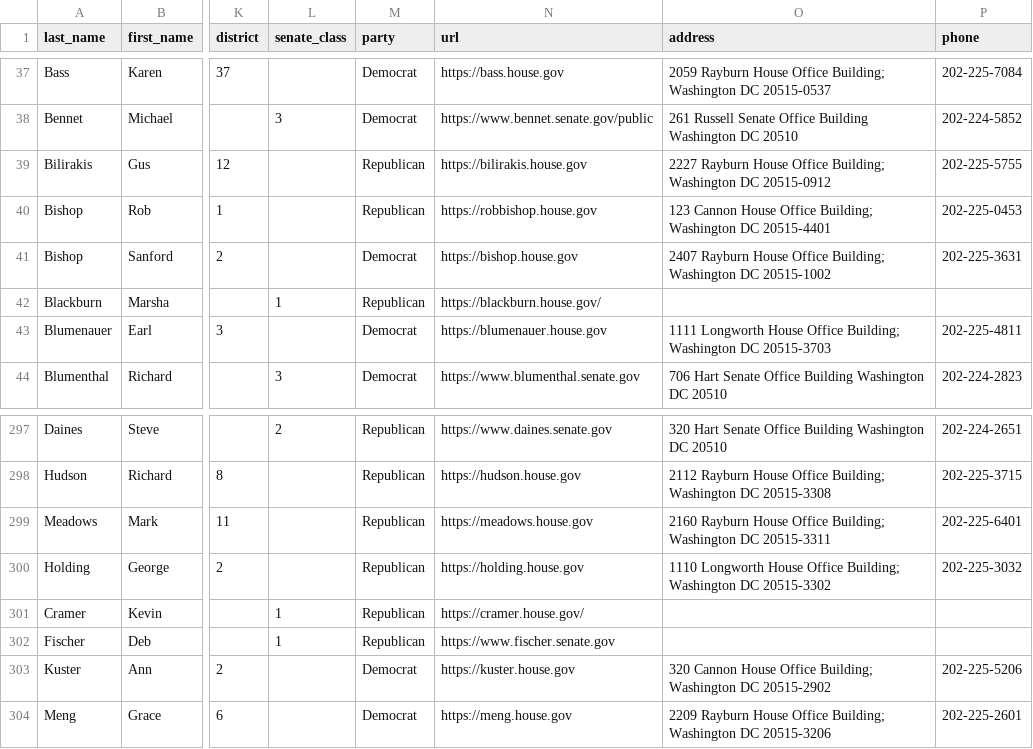
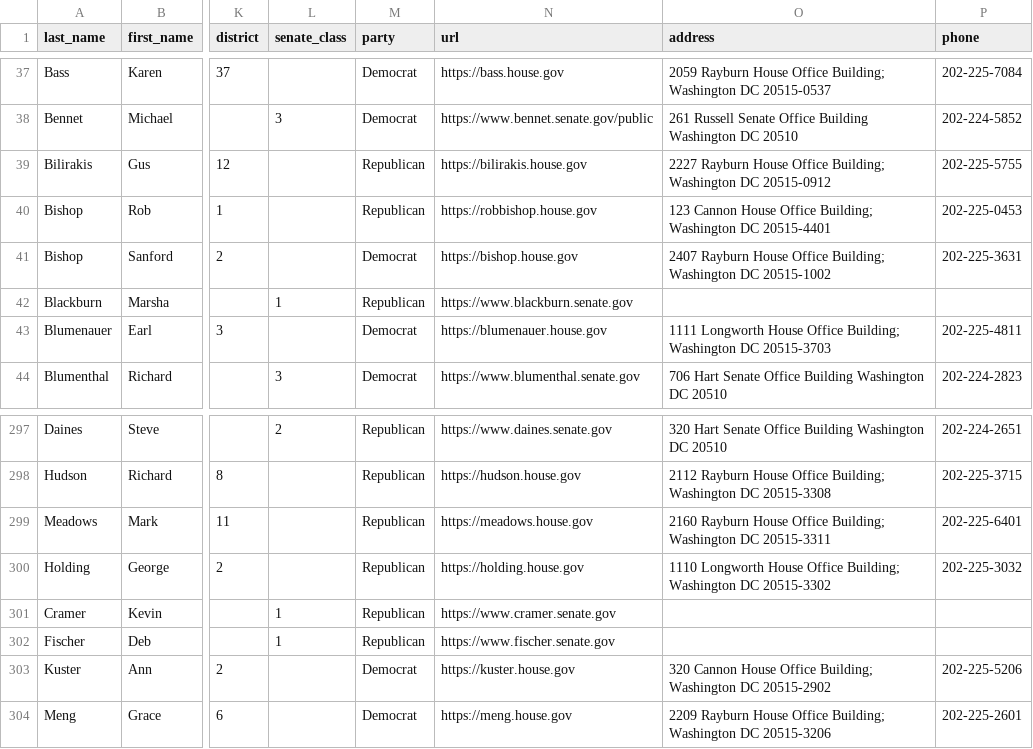
Before and after one commit to unitedstates/congress-legislators, a CSV file: legislators-current.csv, drawn as a sheet; only a part is shown, gaps mark what is left out; the diff names each change by its address in the sheet, - before the commit and + after, or states it on an @@ line.

```diff
--- a/legislators-current.csv
+++ b/legislators-current.csv
-N42 (url): https://blackburn.house.gov/
+N42 (url): https://www.blackburn.senate.gov
-N301 (url): https://cramer.house.gov/
+N301 (url): https://www.cramer.senate.gov
```
Also changed, not shown: 2 other files.
